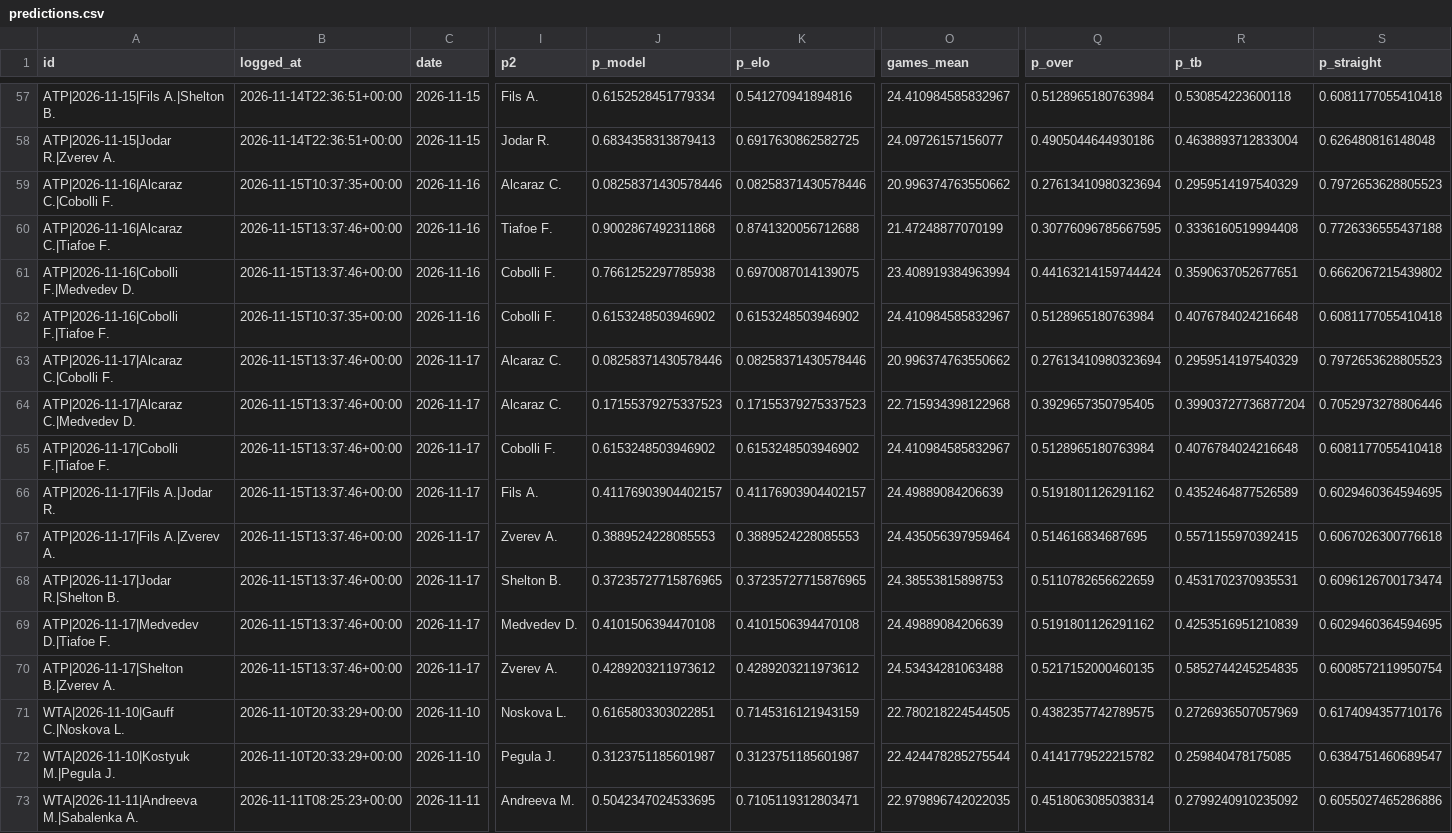
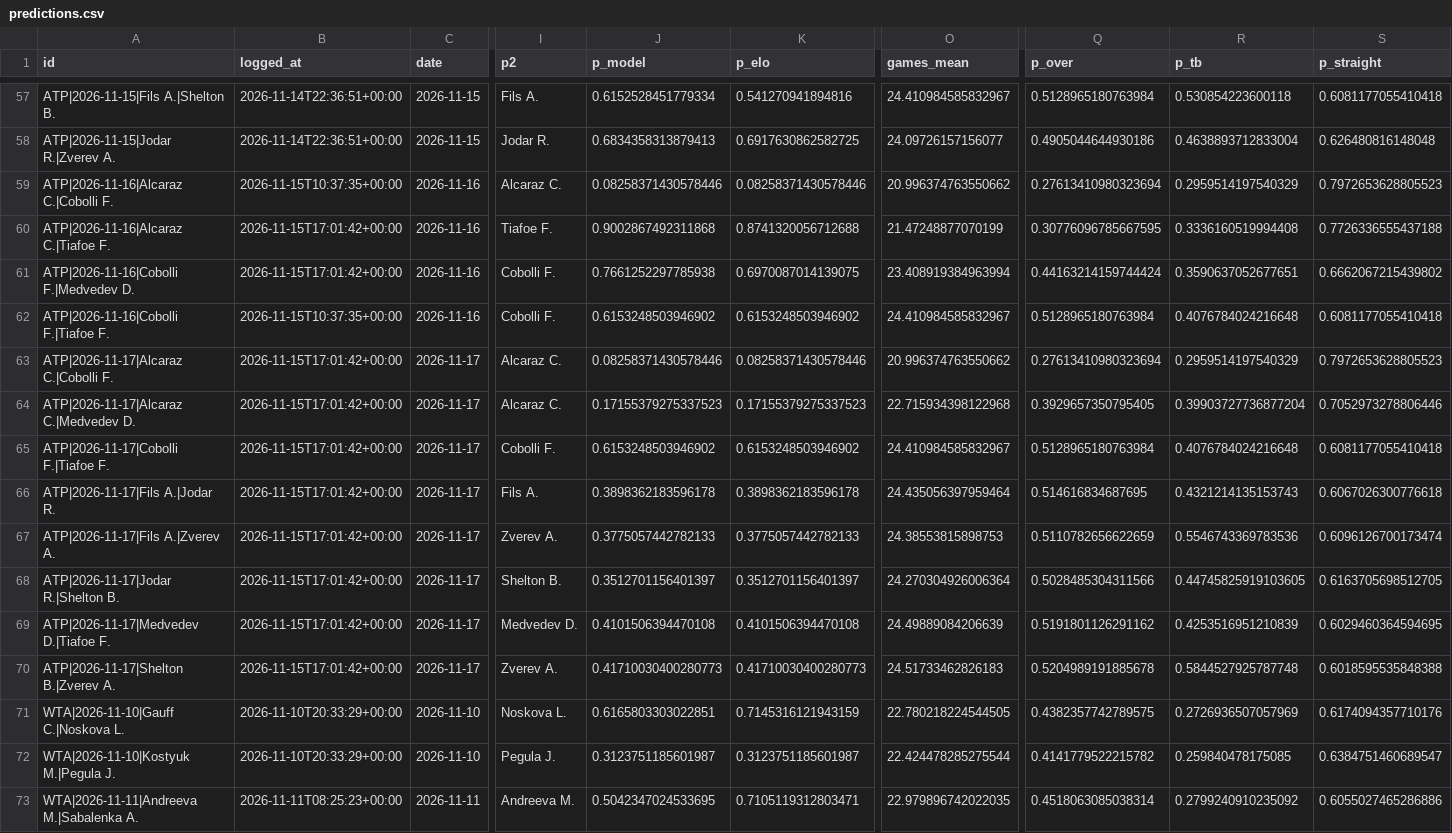
Before and after one commit to safe-n/flask-football-app, a CSV file: tennis/predictions.csv, drawn as a sheet; only a part is shown, gaps mark what is left out; the diff names each change by its address in the sheet, - before the commit and + after, or states it on an @@ line.

Commit message:
tennis predictions: 83 prognoz

```diff
--- a/tennis/predictions.csv
+++ b/tennis/predictions.csv
-B60:B61 (logged_at): 2026-11-15T13:37:46+00:00
+B60:B61 (logged_at): 2026-11-15T17:01:42+00:00
-B63:B70 (logged_at): 2026-11-15T13:37:46+00:00
+B63:B70 (logged_at): 2026-11-15T17:01:42+00:00
-J66 (p_model): 0.41176903904402157
+J66 (p_model): 0.3898362183596178
-K66 (p_elo): 0.41176903904402157
+K66 (p_elo): 0.3898362183596178
-O66 (games_mean): 24.49889084206639
+O66 (games_mean): 24.435056397959464
-Q66 (p_over): 0.5191801126291162
+Q66 (p_over): 0.514616834687695
-R66 (p_tb): 0.4352464877526589
+R66 (p_tb): 0.4321214135153743
-S66 (p_straight): 0.6029460364594695
+S66 (p_straight): 0.6067026300776618
-J67 (p_model): 0.3889524228085553
+J67 (p_model): 0.3775057442782133
-K67 (p_elo): 0.3889524228085553
+K67 (p_elo): 0.3775057442782133
-O67 (games_mean): 24.435056397959464
+O67 (games_mean): 24.38553815898753
-Q67 (p_over): 0.514616834687695
+Q67 (p_over): 0.5110782656622659
-R67 (p_tb): 0.5571155970392415
+R67 (p_tb): 0.5546743369783536
-S67 (p_straight): 0.6067026300776618
+S67 (p_straight): 0.6096126700173474
-J68 (p_model): 0.37235727715876965
+J68 (p_model): 0.3512701156401397
-K68 (p_elo): 0.37235727715876965
+K68 (p_elo): 0.3512701156401397
-O68 (games_mean): 24.38553815898753
+O68 (games_mean): 24.270304926006364
-Q68 (p_over): 0.5110782656622659
+Q68 (p_over): 0.5028485304311566
-R68 (p_tb): 0.4531702370935531
+R68 (p_tb): 0.44745825919103605
-S68 (p_straight): 0.6096126700173474
+S68 (p_straight): 0.6163705698512705
-J70 (p_model): 0.4289203211973612
+J70 (p_model): 0.41710030400280773
-K70 (p_elo): 0.4289203211973612
+K70 (p_elo): 0.41710030400280773
-O70 (games_mean): 24.53434281063488
+O70 (games_mean): 24.51733462826183
-Q70 (p_over): 0.5217152000460135
+Q70 (p_over): 0.5204989191885678
-R70 (p_tb): 0.5852744245254835
+R70 (p_tb): 0.5844527925787748
-S70 (p_straight): 0.6008572119950754
+S70 (p_straight): 0.6018595535848388
```
